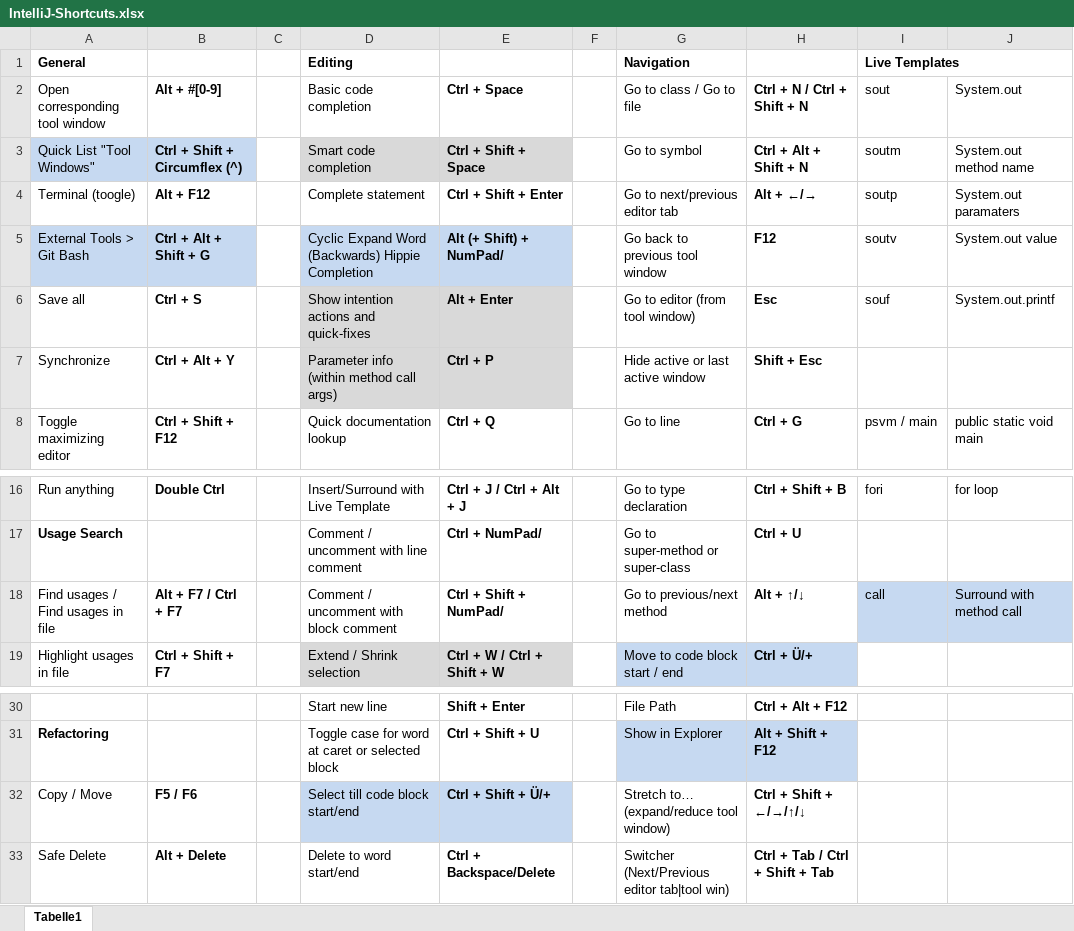
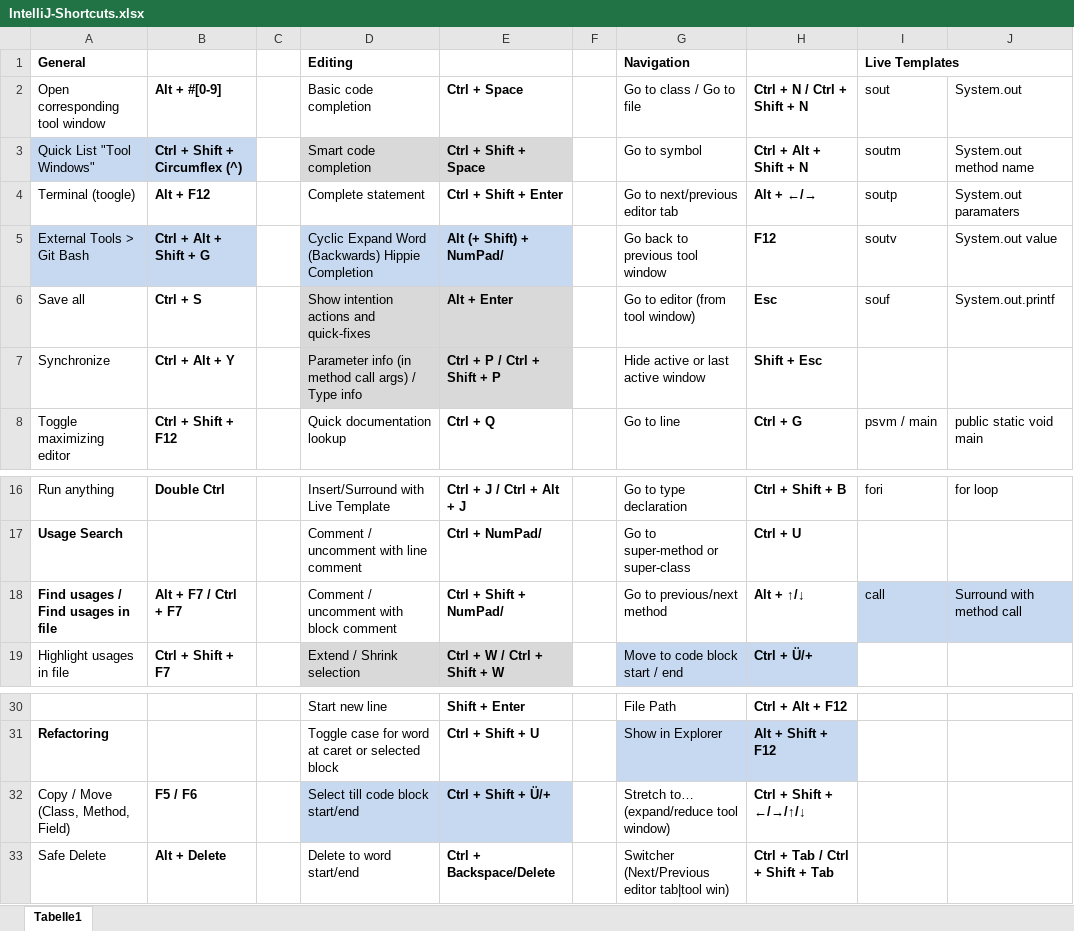
Before and after one commit to psicho2000/wiki, an Excel workbook: Settings/IntelliJ/IntelliJ-Shortcuts.xlsx, sheet Tabelle1, drawn as a sheet; only a part is shown, gaps mark what is left out; values as stored, in another font and other column widths than the file's, no borders; the diff names each change by its address in the sheet, - before the commit and + after, or states it on an @@ line.

Commit message:
learn IntelliJ with Heinz Kabutz

```diff
--- a/Settings/IntelliJ/IntelliJ-Shortcuts.xlsx (sheet Tabelle1)
+++ b/Settings/IntelliJ/IntelliJ-Shortcuts.xlsx (sheet Tabelle1)
-D7 (Basic code completion): Parameter info (within method call args)
+D7 (Basic code completion): Parameter info (in method call args) / Type info
-E7 (Ctrl + Space): Ctrl + P
+E7 (Ctrl + Space): Ctrl + P / Ctrl + Shift + P
-A18 bold: off
+A18 bold: on
-A32 (Open corresponding tool window): Copy / Move
+A32 (Open corresponding tool window): Copy / Move (Class, Method, Field)
```
Also changed, not shown: 1 other file.
